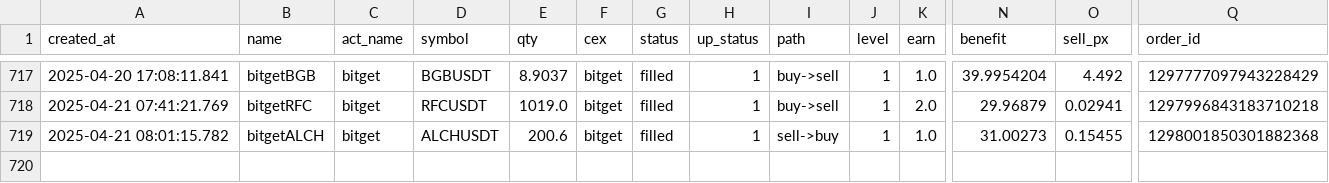
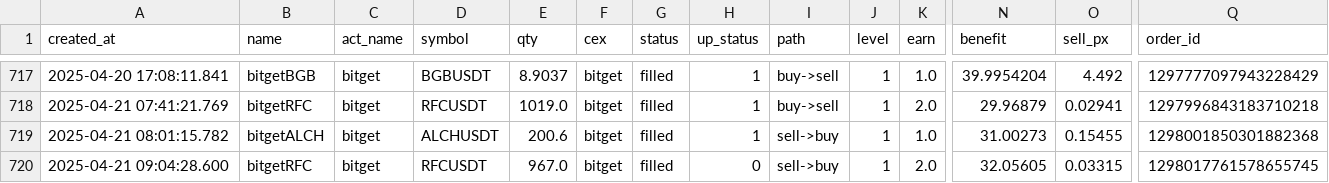
Before and after one commit to txnj/data, a CSV file: grid_0.csv, drawn as a sheet; only a part is shown, gaps mark what is left out; rows hold the shown columns only; the diff names each change by its address in the sheet, - before the commit and + after, or states it on an @@ line.

Commit message:
auto-sync

```diff
--- a/grid_0.csv
+++ b/grid_0.csv
+row 720: 2025-04-21 09:04:28.600 | bitgetRFC | bitget | RFCUSDT | 967.0 | bitget | filled | 0 | sell->buy | 1 | 2.0 | 32.05605 | 0.03315 | 1298017761578655745
```
